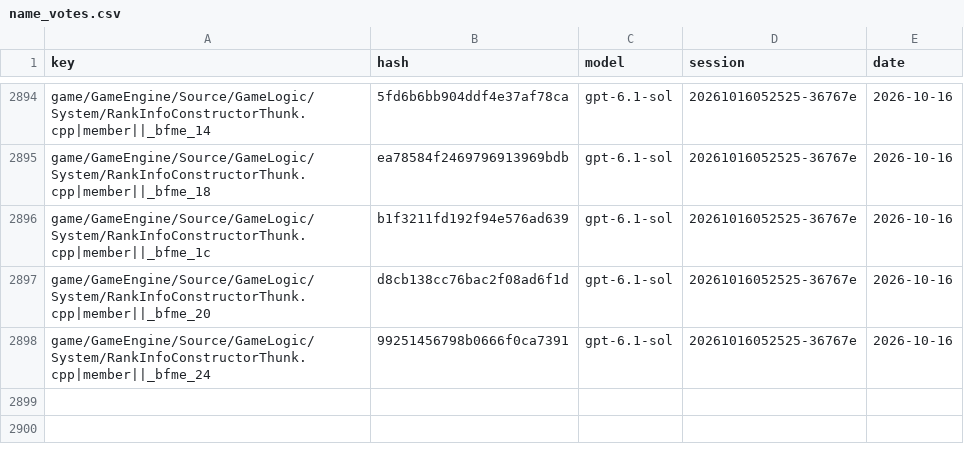
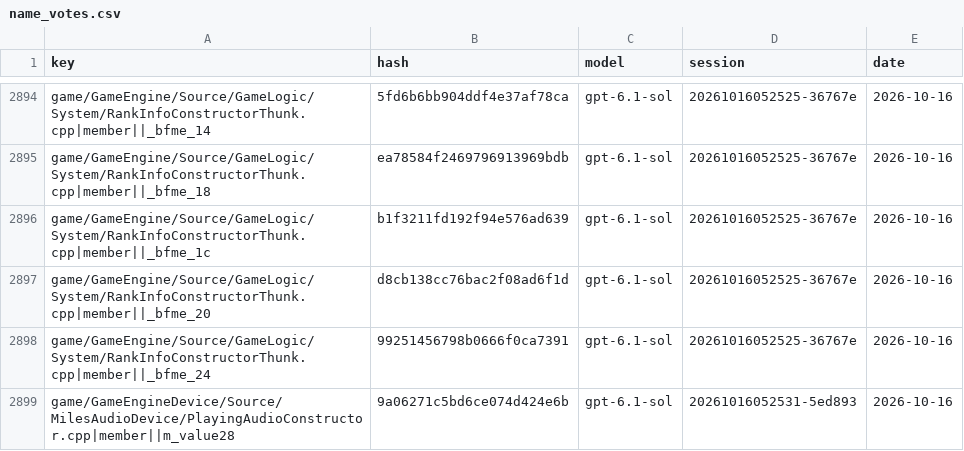
Before and after one commit to McMickey93/Open-BFME-1, a CSV file: targets/game/reverse/name_votes.csv, drawn as a sheet; only a part is shown, gaps mark what is left out.

```diff
--- a/targets/game/reverse/name_votes.csv
+++ b/targets/game/reverse/name_votes.csv
@@ -2898 +2898,2 @@ game/GameEngine/Source/GameLogic/System/RankInfoConstructorThunk.cpp|member||_bf
 game/GameEngine/Source/GameLogic/System/RankInfoConstructorThunk.cpp|member||_bfme_24,99251456798b0666f0ca7391,gpt-6.1-sol,20261016052525-36767e,2026-10-16
+game/GameEngineDevice/Source/MilesAudioDevice/PlayingAudioConstructor.cpp|member||m_value28,9a06271c5bd6ce074d424e6b,gpt-6.1-sol,20261016052531-5ed893,2026-10-16
```
